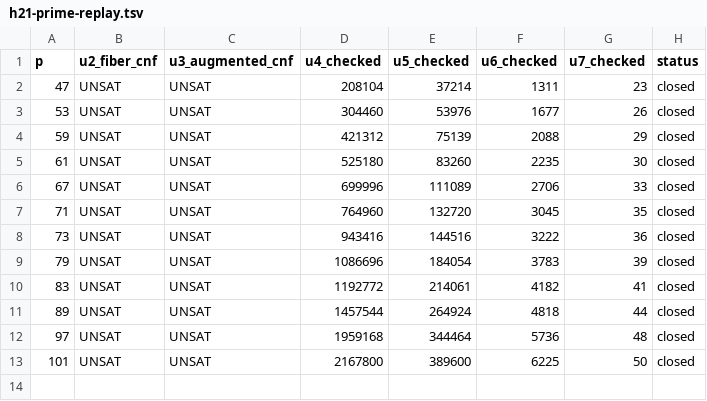
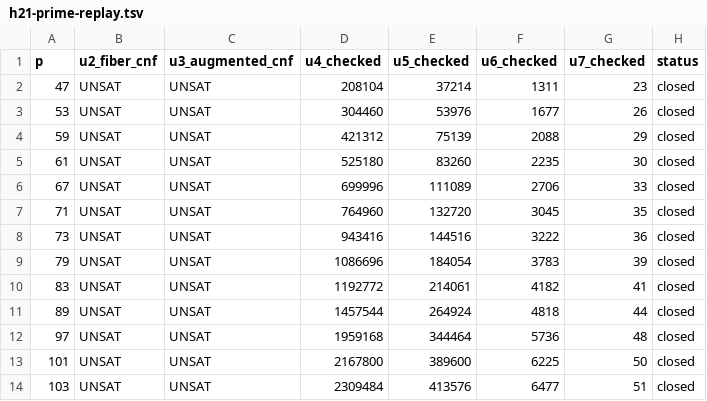
Before and after one commit to kimjune01/lonely-runner-hypothesis-graph, a TSV file: artifacts/h21-prime-replay.tsv, drawn as a sheet.

Commit message:
close p103 finite obstruction

```diff
--- a/artifacts/h21-prime-replay.tsv
+++ b/artifacts/h21-prime-replay.tsv
@@ -13 +13,2 @@ p	u2_fiber_cnf	u3_augmented_cnf	u4_checked	u5_checked	u6_checked	u7_checked	stat
 101	UNSAT	UNSAT	2167800	389600	6225	50	closed
+103	UNSAT	UNSAT	2309484	413576	6477	51	closed
```
Also changed, not shown: 1 other file.
